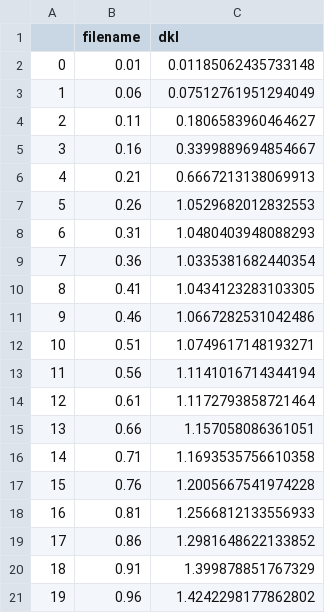
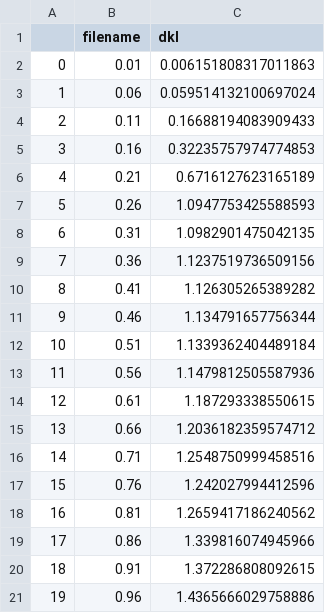
Before and after one commit to sarahrad17/census_v1, a CSV file: accuracy_measure/mean_dif/alameda/random/FINAL_DKL.csv, drawn as a sheet.

Commit message:
add alameda dkl data

```diff
--- a/accuracy_measure/mean_dif/alameda/random/FINAL_DKL.csv
+++ b/accuracy_measure/mean_dif/alameda/random/FINAL_DKL.csv
@@ -1,21 +1,21 @@
 ,filename,dkl
-0,0.01,0.01185062435733148
-1,0.06,0.07512761951294049
-2,0.11,0.1806583960464627
-3,0.16,0.3399889694854667
-4,0.21,0.6667213138069913
-5,0.26,1.0529682012832553
-6,0.31,1.0480403948088293
-7,0.36,1.0335381682440354
-8,0.41,1.0434123283103305
-9,0.46,1.0667282531042486
-10,0.51,1.0749617148193271
-11,0.56,1.1141016714344194
-12,0.61,1.1172793858721464
-13,0.66,1.157058086361051
-14,0.71,1.1693535756610358
-15,0.76,1.2005667541974228
-16,0.81,1.2566812133556933
-17,0.86,1.2981648622133852
-18,0.91,1.399878851767329
-19,0.96,1.4242298177862802
+0,0.01,0.006151808317011863
+1,0.06,0.059514132100697024
+2,0.11,0.16688194083909433
+3,0.16,0.32235757974774853
+4,0.21,0.6716127623165189
+5,0.26,1.0947753425588593
+6,0.31,1.0982901475042135
+7,0.36,1.1237519736509156
+8,0.41,1.126305265389282
+9,0.46,1.134791657756344
+10,0.51,1.1339362404489184
+11,0.56,1.1479812505587936
+12,0.61,1.187293338550615
+13,0.66,1.2036182359574712
+14,0.71,1.2548750999458516
+15,0.76,1.242027994412596
+16,0.81,1.2659417186240562
+17,0.86,1.339816074945966
+18,0.91,1.372286808092615
+19,0.96,1.4365666029758886
```
Also changed, not shown: 6 other files.
